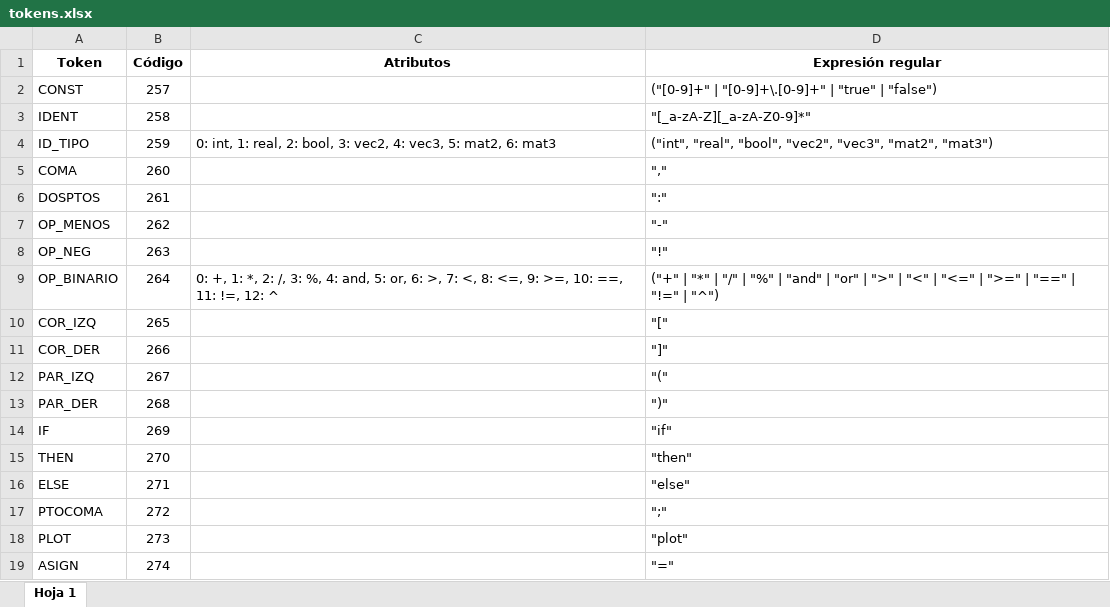
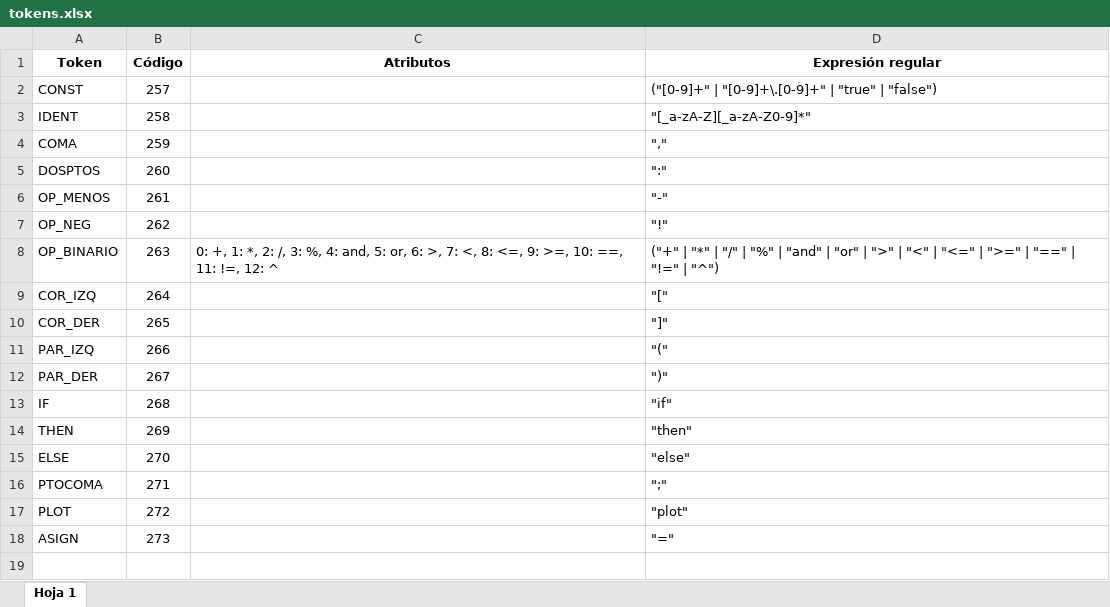
Before and after one commit to norbertoalfa/SurfaceVisualizer, an Excel workbook: procesador/tokens.xlsx, sheet Hoja 1, drawn as a sheet; values as stored, in another font and other column widths than the file's, no borders; removed rows and columns are numbered as before the commit, all else as after; the diff names each change by its address in the sheet, - before the commit and + after, or states it on an @@ line.

```diff
--- a/procesador/tokens.xlsx (sheet Hoja 1)
+++ b/procesador/tokens.xlsx (sheet Hoja 1)
-row 4: ID_TIPO | 259 | 0: int, 1: real, 2: bool, 3: vec2, 4: vec3, 5: mat2, 6: mat3 | ("int", "real", "bool", "vec2", "vec3", "mat2", "mat3")
-B4 (Código): 260
+B4 (Código): 259
-B5 (Código): 261
+B5 (Código): 260
-B6 (Código): 262
+B6 (Código): 261
-B7 (Código): 263
+B7 (Código): 262
-B8 (Código): 264
+B8 (Código): 263
-B9 (Código): 265
+B9 (Código): 264
-B10 (Código): 266
+B10 (Código): 265
-B11 (Código): 267
+B11 (Código): 266
-B12 (Código): 268
+B12 (Código): 267
-B13 (Código): 269
+B13 (Código): 268
-B14 (Código): 270
+B14 (Código): 269
-B15 (Código): 271
+B15 (Código): 270
-B16 (Código): 272
+B16 (Código): 271
-B17 (Código): 273
+B17 (Código): 272
-B18 (Código): 274
+B18 (Código): 273
```
Also changed, not shown: 2 other files.
